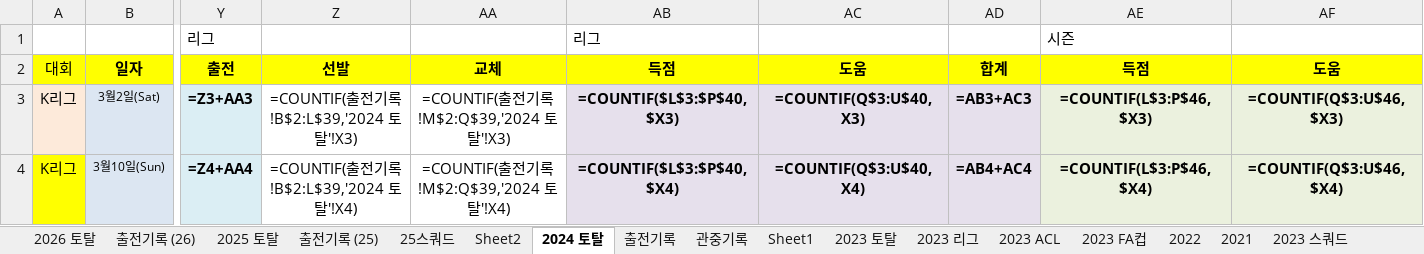
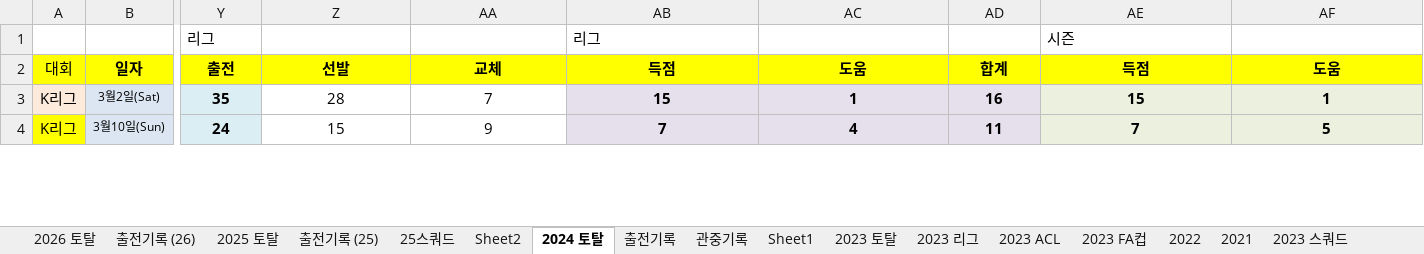
Before and after one commit to lhw1046-cell/incheon-2026, an Excel workbook: 인천 2026 기록.xlsx, sheet 2024 토탈, drawn as a sheet; only a part is shown, gaps mark what is left out; values as stored, in another font and other column widths than the file's, no borders; formulas without a stored value are shown as written; conditional formats not drawn; the diff covers the shown part only; the diff names each change by its address in the sheet, - before the commit and + after, or states it on an @@ line.

```diff
--- a/인천 2026 기록.xlsx (sheet 2024 토탈)
+++ b/인천 2026 기록.xlsx (sheet 2024 토탈)
-Y3: =Z3+AA3
+Y3: 35
-Z3: =COUNTIF(출전기록!B$2:L$39,'2024 토탈'!X3)
+Z3: 28
-AA3: =COUNTIF(출전기록!M$2:Q$39,'2024 토탈'!X3)
+AA3: 7
-AB3: =COUNTIF($L$3:$P$40,$X3)
+AB3: 15
-AC3: =COUNTIF(Q$3:U$40,X3)
+AC3: 1
-AD3: =AB3+AC3
+AD3: 16
-AE3: =COUNTIF(L$3:P$46,$X3)
+AE3: 15
-AF3: =COUNTIF(Q$3:U$46,$X3)
+AF3: 1
-Y4: =Z4+AA4
+Y4: 24
-Z4: =COUNTIF(출전기록!B$2:L$39,'2024 토탈'!X4)
+Z4: 15
-AA4: =COUNTIF(출전기록!M$2:Q$39,'2024 토탈'!X4)
+AA4: 9
-AB4: =COUNTIF($L$3:$P$40,$X4)
+AB4: 7
-AC4: =COUNTIF(Q$3:U$40,X4)
+AC4: 4
-AD4: =AB4+AC4
+AD4: 11
-AE4: =COUNTIF(L$3:P$46,$X4)
+AE4: 7
-AF4: =COUNTIF(Q$3:U$46,$X4)
+AF4: 5
```
Also changed, not shown: 3 added rows, 3 removed rows and 637 edited cells elsewhere in this sheet, sheet 2025 토탈, sheet 2023 토탈, sheet 2026 토탈, sheet 2023 ACL, sheet 2023 FA컵, sheet 2023 리그, 5 more sheets, hidden cells, 5 other files.
